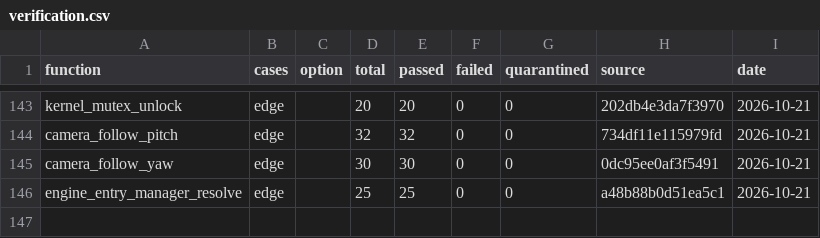
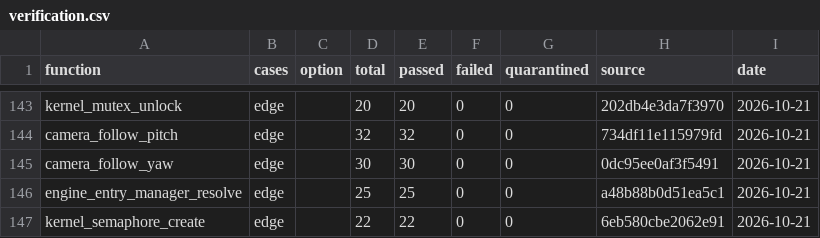
Before and after one commit to Yharnam-Hunters/Paleblood, a CSV file: symbols/verification.csv, drawn as a sheet; only a part is shown, gaps mark what is left out; the diff names each change by its address in the sheet, - before the commit and + after, or states it on an @@ line.

```diff
--- a/symbols/verification.csv
+++ b/symbols/verification.csv
+row 147: kernel_semaphore_create | edge |  | 22 | 22 | 0 | 0 | 6eb580cbe2062e91 | 2026-10-21
```
Also changed, not shown: game/hooks.csv, symbols/functions.csv, 5 other files.
